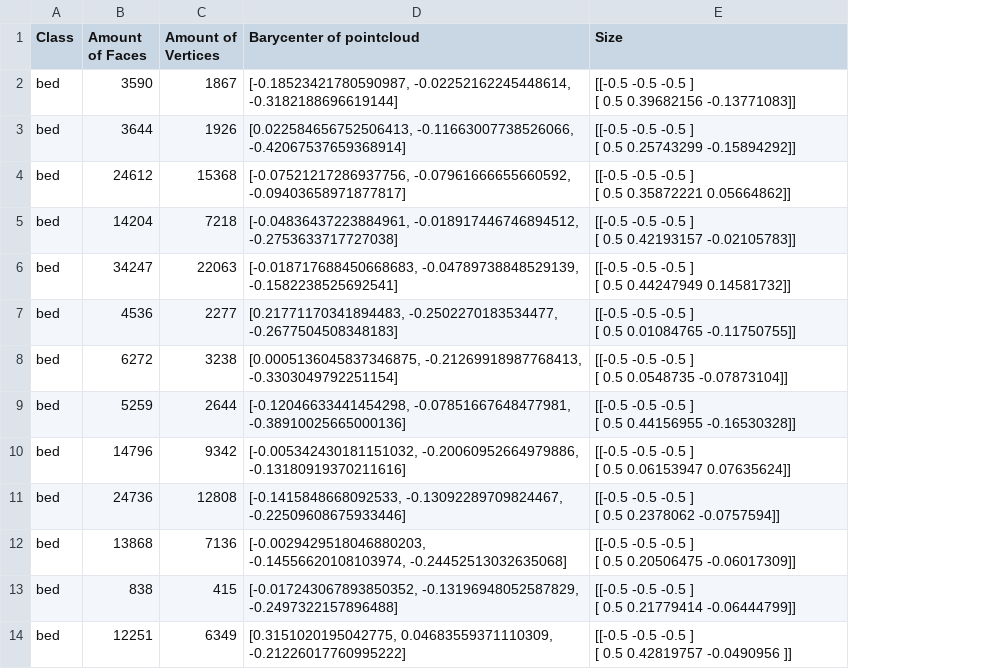
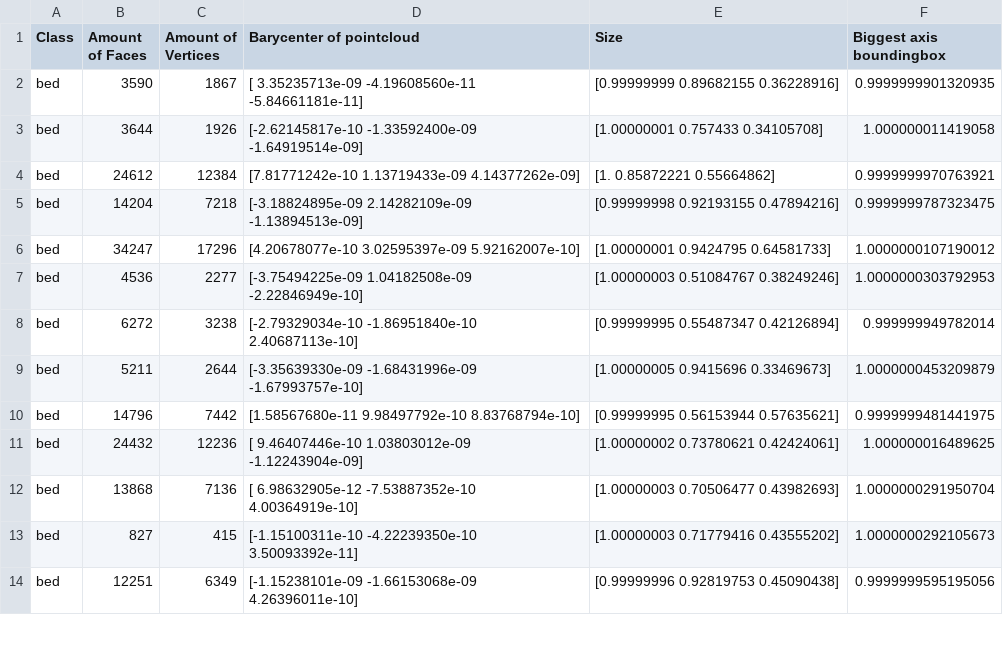
Before and after one commit to Fannollost/3DMeshRetriever, a CSV file: normalisedData.csv, drawn as a sheet; only a part is shown; removed rows and columns are numbered as before the commit, all else as after; ↵ is a line break in a cell; the diff covers the shown part only; the diff names each change by its address in the sheet, - before the commit and + after, or states it on an @@ line.

```diff
--- a/normalisedData.csv
+++ b/normalisedData.csv
+column F (Biggest axis boundingbox), rows 2-10: 0.9999999901320935 | 1.000000011419058 | 0.9999999970763921 | 0.9999999787323475 | 1.0000000107190012 | 1.0000000303792953 | 0.999999949782014 | 1.0000000453209879 | 0.9999999481441975; rows 12-14: 1.0000000291950704 | 1.0000000292105673 | 0.9999999595195056
-D2 (Barycenter of pointcloud): [-0.18523421780590987, -0.02252162245448614, -0.3182188696619144]
+D2 (Barycenter of pointcloud): [ 3.35235713e-09 -4.19608560e-11 -5.84661181e-11]
-E2 (Size): [[-0.5 -0.5 -0.5 ] ↵ [ 0.5 0.39682156 -0.13771083]]
+E2 (Size): [0.99999999 0.89682155 0.36228916]
-D3 (Barycenter of pointcloud): [0.022584656752506413, -0.11663007738526066, -0.42067537659368914]
+D3 (Barycenter of pointcloud): [-2.62145817e-10 -1.33592400e-09 -1.64919514e-09]
-E3 (Size): [[-0.5 -0.5 -0.5 ] ↵ [ 0.5 0.25743299 -0.15894292]]
+E3 (Size): [1.00000001 0.757433 0.34105708]
-C4 (Amount of Vertices): 15368
+C4 (Amount of Vertices): 12384
-D4 (Barycenter of pointcloud): [-0.07521217286937756, -0.07961666655660592, -0.09403658971877817]
+D4 (Barycenter of pointcloud): [7.81771242e-10 1.13719433e-09 4.14377262e-09]
-E4 (Size): [[-0.5 -0.5 -0.5 ] ↵ [ 0.5 0.35872221 0.05664862]]
+E4 (Size): [1. 0.85872221 0.55664862]
-D5 (Barycenter of pointcloud): [-0.04836437223884961, -0.018917446746894512, -0.2753633717727038]
+D5 (Barycenter of pointcloud): [-3.18824895e-09 2.14282109e-09 -1.13894513e-09]
-E5 (Size): [[-0.5 -0.5 -0.5 ] ↵ [ 0.5 0.42193157 -0.02105783]]
+E5 (Size): [0.99999998 0.92193155 0.47894216]
-C6 (Amount of Vertices): 22063
+C6 (Amount of Vertices): 17296
-D6 (Barycenter of pointcloud): [-0.018717688450668683, -0.04789738848529139, -0.1582238525692541]
+D6 (Barycenter of pointcloud): [4.20678077e-10 3.02595397e-09 5.92162007e-10]
-E6 (Size): [[-0.5 -0.5 -0.5 ] ↵ [ 0.5 0.44247949 0.14581732]]
+E6 (Size): [1.00000001 0.9424795 0.64581733]
-D7 (Barycenter of pointcloud): [0.21771170341894483, -0.2502270183534477, -0.2677504508348183]
+D7 (Barycenter of pointcloud): [-3.75494225e-09 1.04182508e-09 -2.22846949e-10]
-E7 (Size): [[-0.5 -0.5 -0.5 ] ↵ [ 0.5 0.01084765 -0.11750755]]
+E7 (Size): [1.00000003 0.51084767 0.38249246]
-D8 (Barycenter of pointcloud): [0.0005136045837346875, -0.21269918987768413, -0.3303049792251154]
+D8 (Barycenter of pointcloud): [-2.79329034e-10 -1.86951840e-10 2.40687113e-10]
-E8 (Size): [[-0.5 -0.5 -0.5 ] ↵ [ 0.5 0.0548735 -0.07873104]]
+E8 (Size): [0.99999995 0.55487347 0.42126894]
-B9 (Amount of Faces): 5259
+B9 (Amount of Faces): 5211
-D9 (Barycenter of pointcloud): [-0.12046633441454298, -0.07851667648477981, -0.38910025665000136]
+D9 (Barycenter of pointcloud): [-3.35639330e-09 -1.68431996e-09 -1.67993757e-10]
-E9 (Size): [[-0.5 -0.5 -0.5 ] ↵ [ 0.5 0.44156955 -0.16530328]]
+E9 (Size): [1.00000005 0.9415696 0.33469673]
-C10 (Amount of Vertices): 9342
+C10 (Amount of Vertices): 7442
-D10 (Barycenter of pointcloud): [-0.005342430181151032, -0.20060952664979886, -0.13180919370211616]
+D10 (Barycenter of pointcloud): [1.58567680e-11 9.98497792e-10 8.83768794e-10]
-E10 (Size): [[-0.5 -0.5 -0.5 ] ↵ [ 0.5 0.06153947 0.07635624]]
+E10 (Size): [0.99999995 0.56153944 0.57635621]
-row 11: bed | 24736 | 12808 | [-0.1415848668092533, -0.13092289709824467, -0.22509608675933446] | [[-0.5 -0.5 -0.5 ] ↵ [ 0.5 0.2378062 -0.0757594]]
+row 11: bed | 24432 | 12236 | [ 9.46407446e-10 1.03803012e-09 -1.12243904e-09] | [1.00000002 0.73780621 0.42424061] | 1.000000016489625
-D12 (Barycenter of pointcloud): [-0.0029429518046880203, -0.14556620108103974, -0.24452513032635068]
+D12 (Barycenter of pointcloud): [ 6.98632905e-12 -7.53887352e-10 4.00364919e-10]
-E12 (Size): [[-0.5 -0.5 -0.5 ] ↵ [ 0.5 0.20506475 -0.06017309]]
+E12 (Size): [1.00000003 0.70506477 0.43982693]
-B13 (Amount of Faces): 838
+B13 (Amount of Faces): 827
-D13 (Barycenter of pointcloud): [-0.017243067893850352, -0.13196948052587829, -0.2497322157896488]
+D13 (Barycenter of pointcloud): [-1.15100311e-10 -4.22239350e-10 3.50093392e-11]
-E13 (Size): [[-0.5 -0.5 -0.5 ] ↵ [ 0.5 0.21779414 -0.06444799]]
+E13 (Size): [1.00000003 0.71779416 0.43555202]
-D14 (Barycenter of pointcloud): [0.3151020195042775, 0.04683559371110309, -0.21226017760995222]
+D14 (Barycenter of pointcloud): [-1.15238101e-09 -1.66153068e-09 4.26396011e-10]
-E14 (Size): [[-0.5 -0.5 -0.5 ] ↵ [ 0.5 0.42819757 -0.0490956 ]]
+E14 (Size): [0.99999996 0.92819753 0.45090438]
```
Also changed, not shown: 35 edited cells elsewhere in this file, 29 other files.
